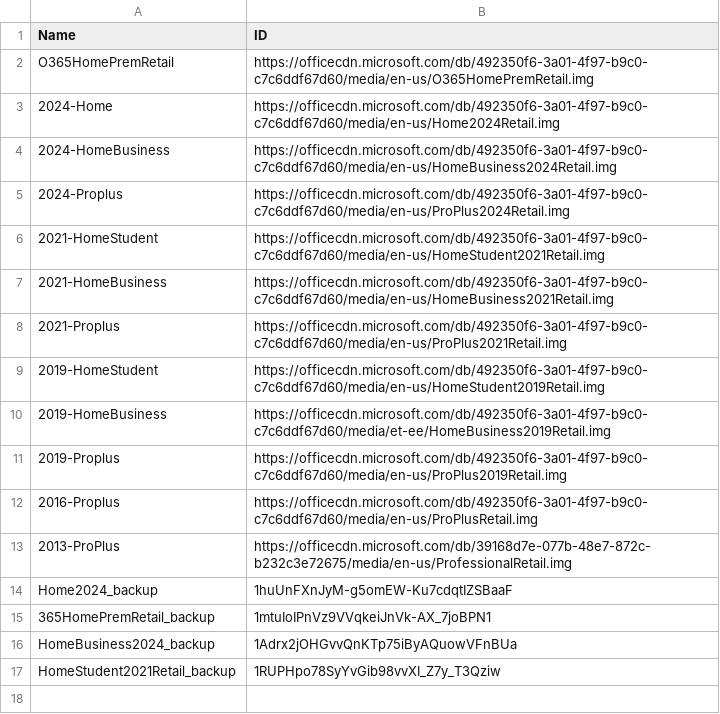
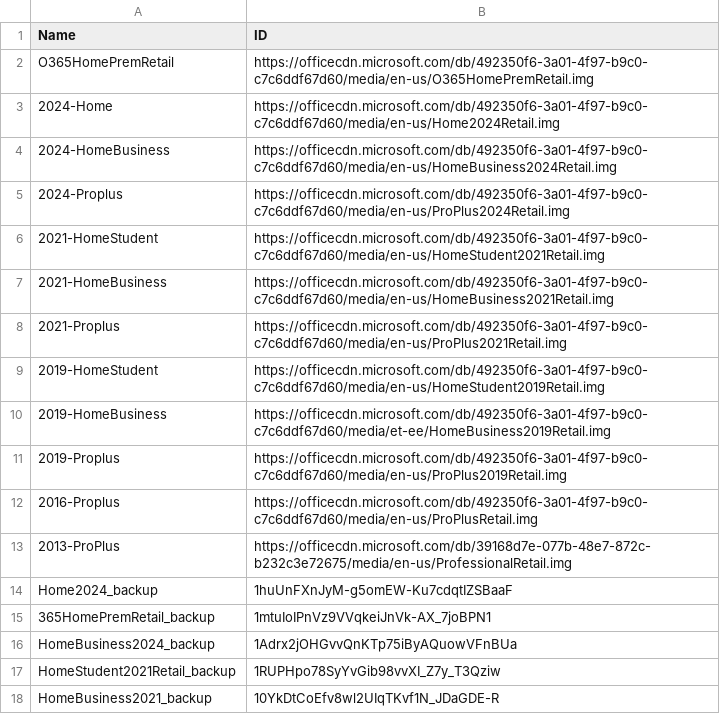
Before and after one commit to tuantran19912512/Windows-tool-box, a CSV file: DanhSachOffice.csv, drawn as a sheet.

Commit message:
Admin Update Office List via VietToolbox Pro

```diff
--- a/DanhSachOffice.csv
+++ b/DanhSachOffice.csv
@@ -17 +17,2 @@ HomeBusiness2024_backup,1Adrx2jOHGvvQnKTp75iByAQuowVFnBUa
 HomeStudent2021Retail_backup,1RUPHpo78SyYvGib98vvXI_Z7y_T3Qziw
+HomeBusiness2021_backup,10YkDtCoEfv8wl2UIqTKvf1N_JDaGDE-R
```
